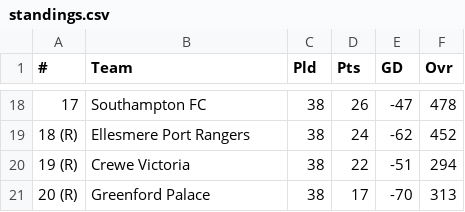
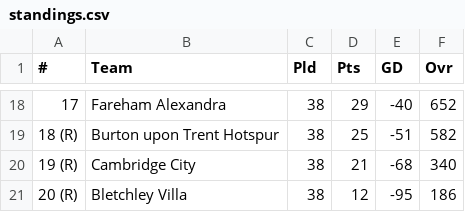
Before and after one commit to reginoxcf/football-simulator-2, a CSV file: standings.csv, drawn as a sheet; only a part is shown, gaps mark what is left out; the diff covers the shown part only.

```diff
--- a/standings.csv
+++ b/standings.csv
@@ -18,4 +18,4 @@
-17 ,Southampton FC,38,26,-47,478
-18 (R),Ellesmere Port Rangers,38,24,-62,452
-19 (R),Crewe Victoria,38,22,-51,294
-20 (R),Greenford Palace,38,17,-70,313
+17 ,Fareham Alexandra,38,29,-40,652
+18 (R),Burton upon Trent Hotspur,38,25,-51,582
+19 (R),Cambridge City,38,21,-68,340
+20 (R),Bletchley Villa,38,12,-95,186
```
Also changed, not shown: 63 edited cells elsewhere in this file, matches.csv, 5 other files.
